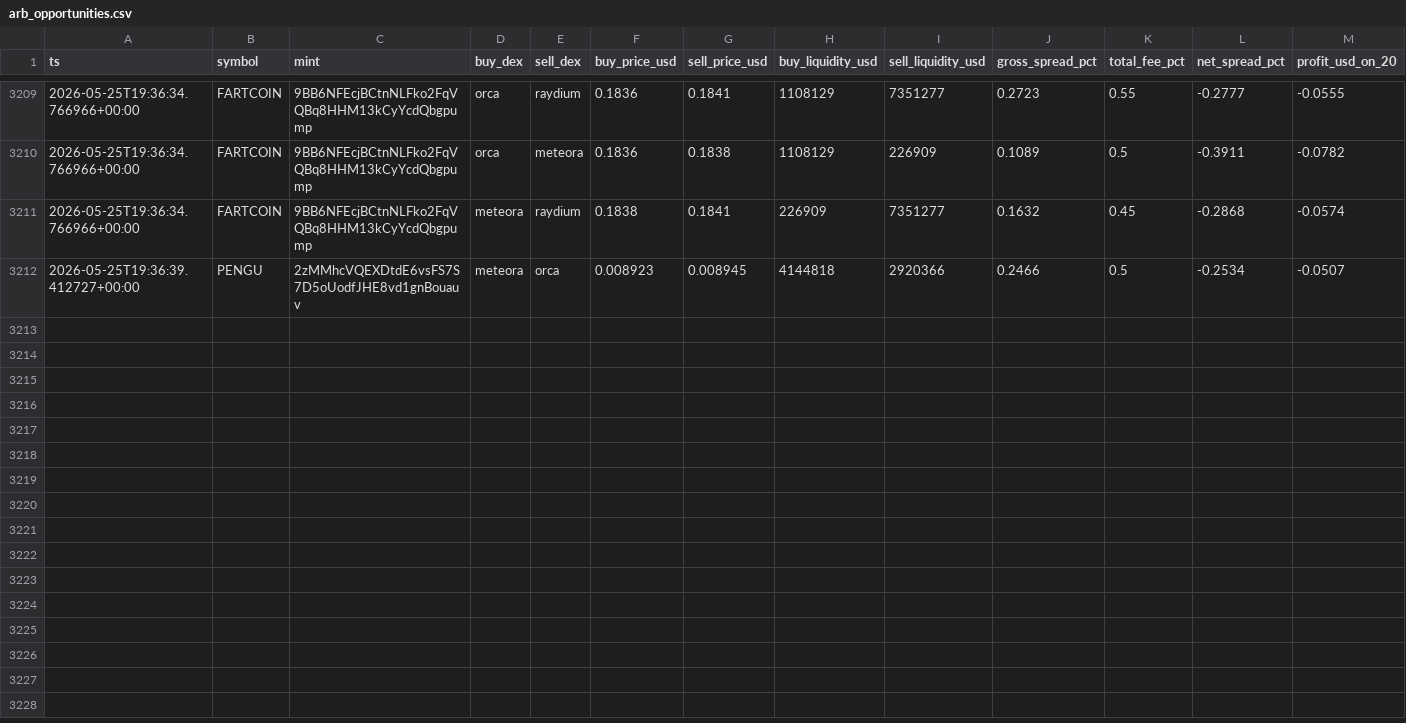
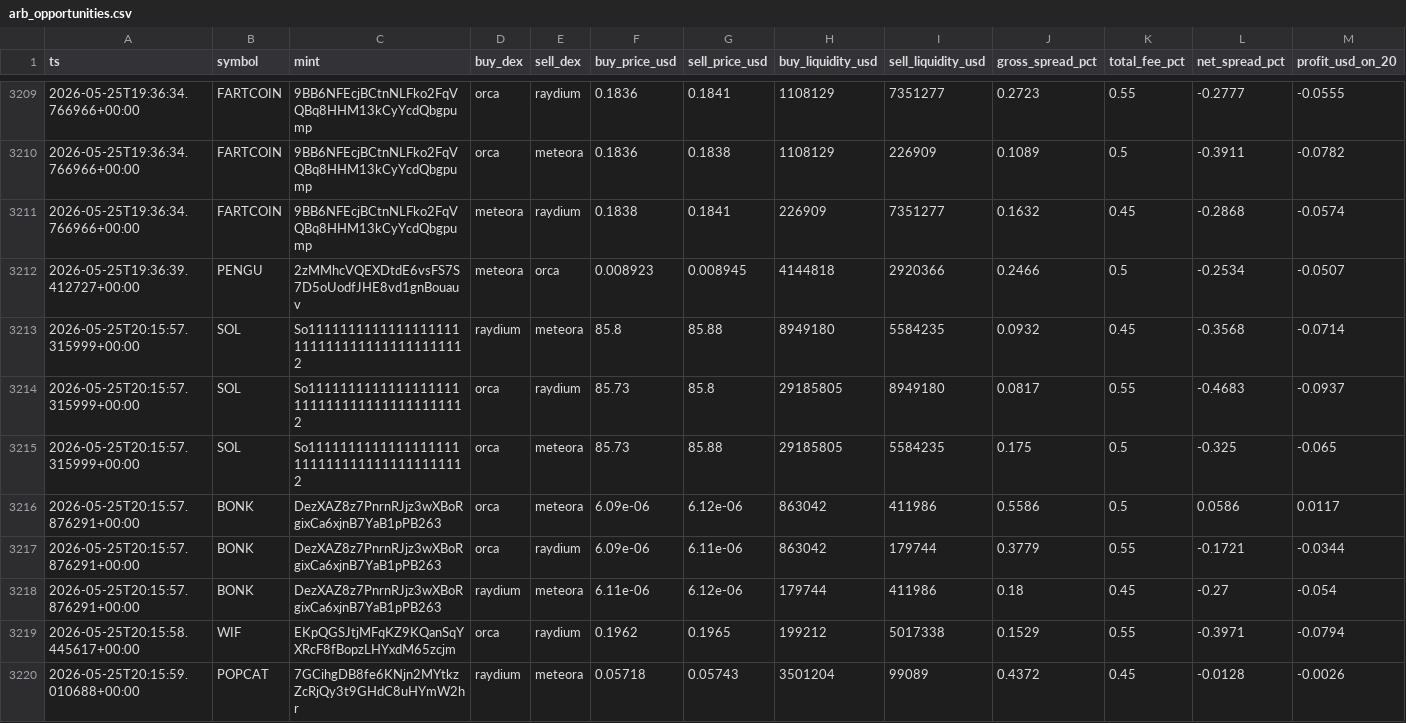
Before and after one commit to daniel-saifulin/dexscreener, a CSV file: arb_opportunities.csv, drawn as a sheet; only a part is shown, gaps mark what is left out; the diff names each change by its address in the sheet, - before the commit and + after, or states it on an @@ line.

```diff
--- a/arb_opportunities.csv
+++ b/arb_opportunities.csv
+row 3213: 2026-05-25T20:15:57.315999+00:00 | SOL | So11111111111111111111111111111111111111112 | raydium | meteora | 85.8 | 85.88 | 8949180 | 5584235 | 0.0932 | 0.45 | -0.3568 | -0.0714
+row 3214: 2026-05-25T20:15:57.315999+00:00 | SOL | So11111111111111111111111111111111111111112 | orca | raydium | 85.73 | 85.8 | 29185805 | 8949180 | 0.0817 | 0.55 | -0.4683 | -0.0937
+row 3215: 2026-05-25T20:15:57.315999+00:00 | SOL | So11111111111111111111111111111111111111112 | orca | meteora | 85.73 | 85.88 | 29185805 | 5584235 | 0.175 | 0.5 | -0.325 | -0.065
+row 3216: 2026-05-25T20:15:57.876291+00:00 | BONK | DezXAZ8z7PnrnRJjz3wXBoRgixCa6xjnB7YaB1pPB263 | orca | meteora | 6.09e-06 | 6.12e-06 | 863042 | 411986 | 0.5586 | 0.5 | 0.0586 | 0.0117
+row 3217: 2026-05-25T20:15:57.876291+00:00 | BONK | DezXAZ8z7PnrnRJjz3wXBoRgixCa6xjnB7YaB1pPB263 | orca | raydium | 6.09e-06 | 6.11e-06 | 863042 | 179744 | 0.3779 | 0.55 | -0.1721 | -0.0344
+row 3218: 2026-05-25T20:15:57.876291+00:00 | BONK | DezXAZ8z7PnrnRJjz3wXBoRgixCa6xjnB7YaB1pPB263 | raydium | meteora | 6.11e-06 | 6.12e-06 | 179744 | 411986 | 0.18 | 0.45 | -0.27 | -0.054
+row 3219: 2026-05-25T20:15:58.445617+00:00 | WIF | EKpQGSJtjMFqKZ9KQanSqYXRcF8fBopzLHYxdM65zcjm | orca | raydium | 0.1962 | 0.1965 | 199212 | 5017338 | 0.1529 | 0.55 | -0.3971 | -0.0794
+row 3220: 2026-05-25T20:15:59.010688+00:00 | POPCAT | 7GCihgDB8fe6KNjn2MYtkzZcRjQy3t9GHdC8uHYmW2hr | raydium | meteora | 0.05718 | 0.05743 | 3501204 | 99089 | 0.4372 | 0.45 | -0.0128 | -0.0026
```
